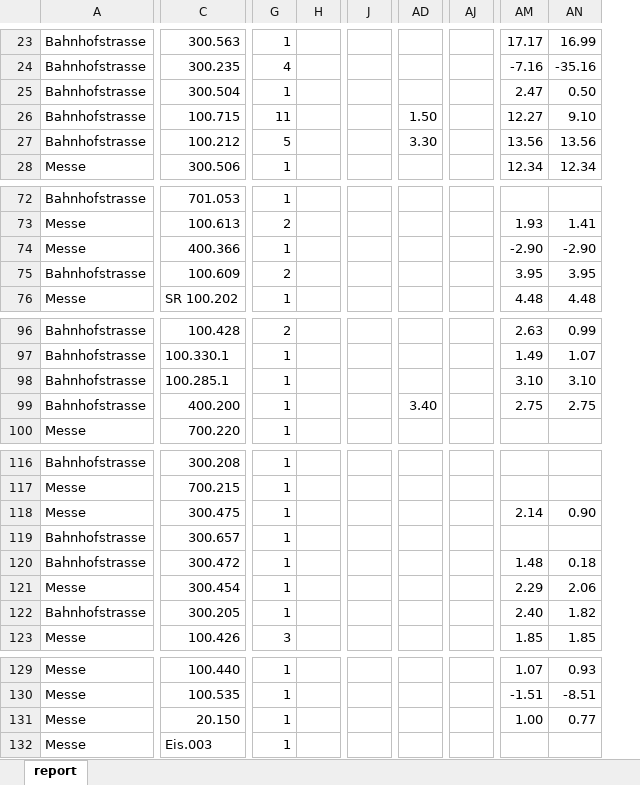
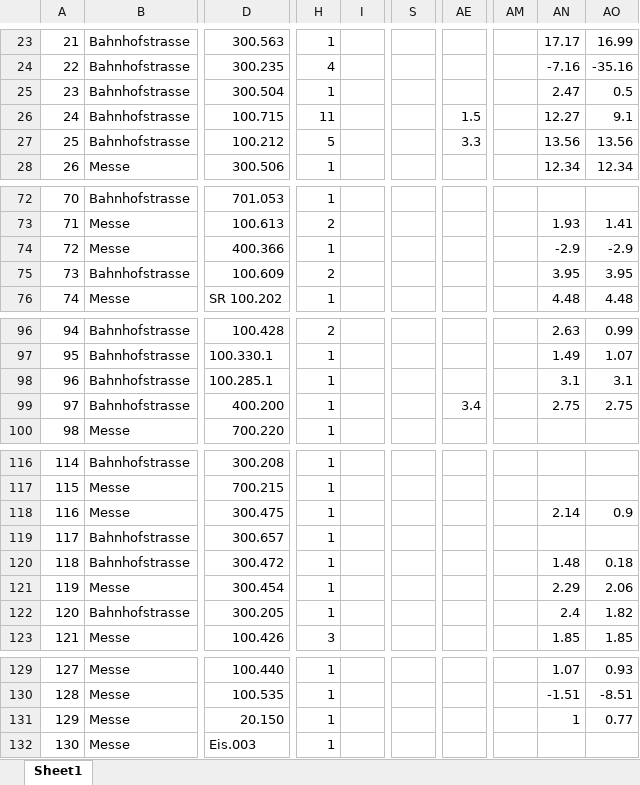
Before and after one commit to victoriast0408/py, an Excel workbook: abcjan2018bm.xlsx, sheet Sheet1, drawn as a sheet; only a part is shown, gaps mark what is left out; values as stored, in another font and other column widths than the file's, no cell formats; removed rows and columns are numbered as before the commit, all else as after; the diff covers the shown part only; the diff names each change by its address in the sheet, - before the commit and + after, or states it on an @@ line.

```diff
--- a/abcjan2018bm.xlsx (sheet Sheet1)
+++ b/abcjan2018bm.xlsx (sheet Sheet1)
-sheet tab: report
+sheet tab: Sheet1
+column A, rows 23-28: 21 | 22 | 23 | 24 | 25 | 26; rows 72-76: 70 | 71 | 72 | 73 | 74; rows 96-100: 94 | 95 | 96 | 97 | 98; rows 116-123: 114 | 115 | 116 | 117 | 118 | 119 | 120 | 121; rows 129-132: 127 | 128 | 129 | 130
-column H, empty
+column I, empty
-column J, empty
+column S, empty
-column AD, rows 26-27: 1.50 | 3.30; row 99: 3.40
+column AE, rows 26-27: 1.5 | 3.3; row 99: 3.4
-column AJ, empty
+column AM, empty
-AO25: 0.50
+AO25: 0.5
-AO26: 9.10
+AO26: 9.1
-AN74: -2.90
+AN74: -2.9
-AO74: -2.90
+AO74: -2.9
-AN98: 3.10
+AN98: 3.1
-AO98: 3.10
+AO98: 3.1
-AO118: 0.90
+AO118: 0.9
-AN122: 2.40
+AN122: 2.4
-AN131: 1.00
+AN131: 1
```
Also changed, not shown: 1 added row, 1 removed row and 21 edited cells elsewhere in this sheet, cell formats, 6 other files.
